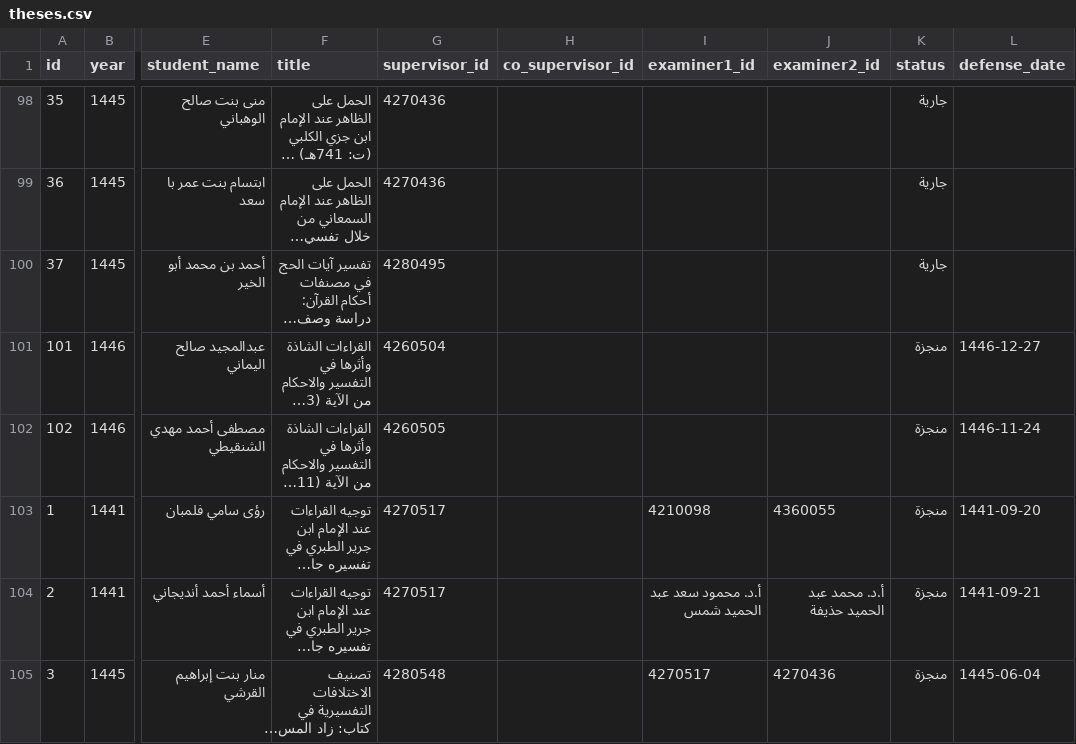
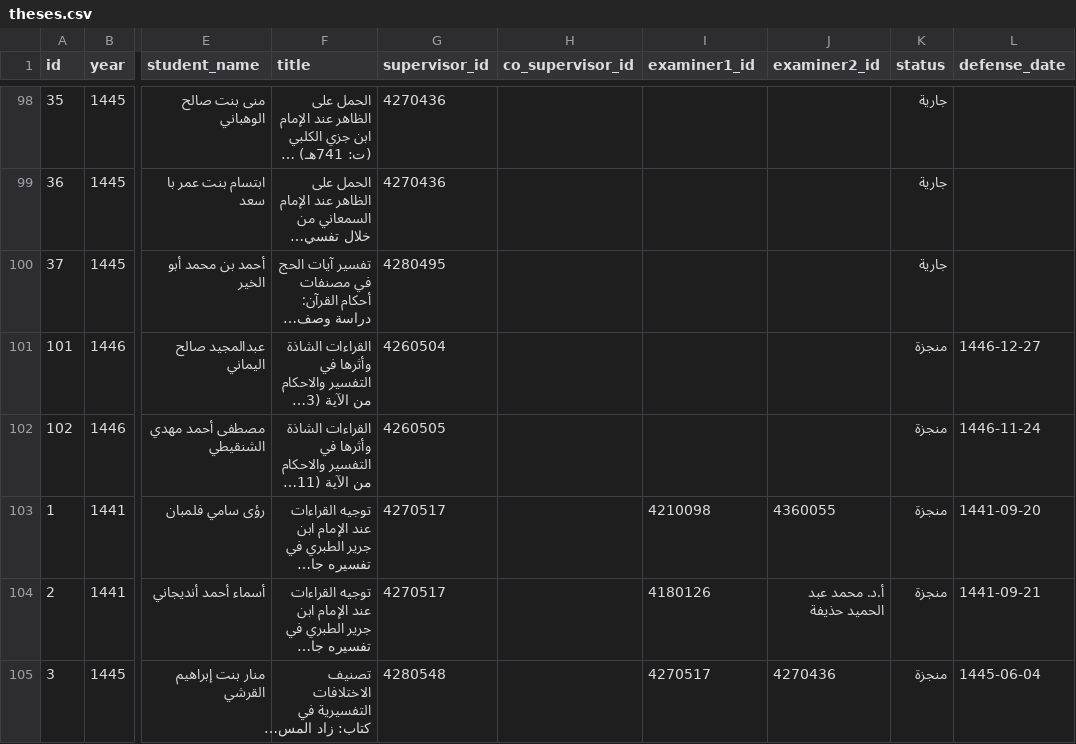
Before and after one commit to majed354/faculty-activities, a CSV file: data/theses.csv, drawn as a sheet; only a part is shown, gaps mark what is left out; long unchanged cells end in …; the diff names each change by its address in the sheet, - before the commit and + after, or states it on an @@ line.

Commit message:
Update theses.csv

```diff
--- a/data/theses.csv
+++ b/data/theses.csv
-I104 (examiner1_id): أ.د. محمود سعد عبد الحميد شمس
+I104 (examiner1_id): 4180126
```
